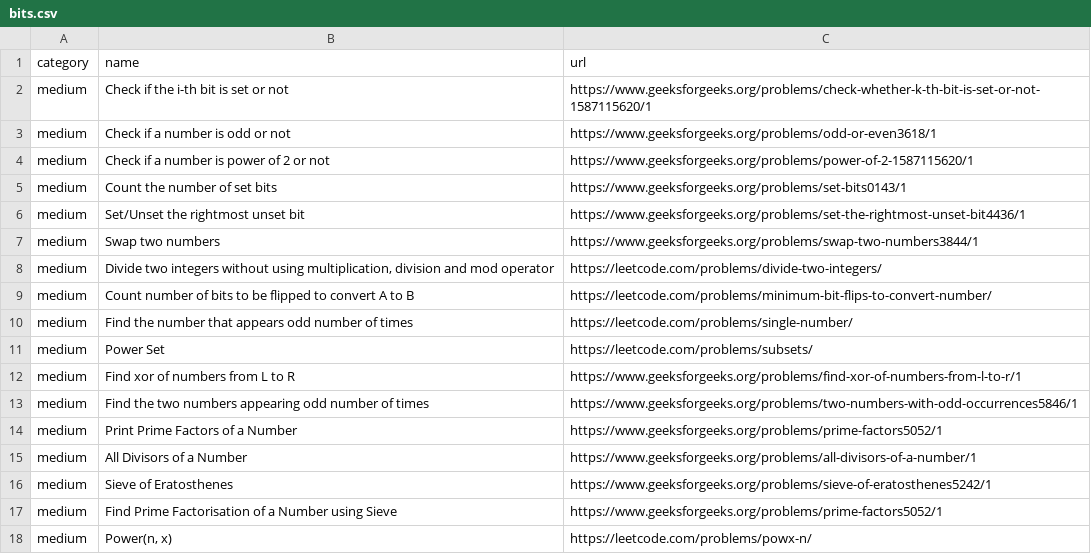
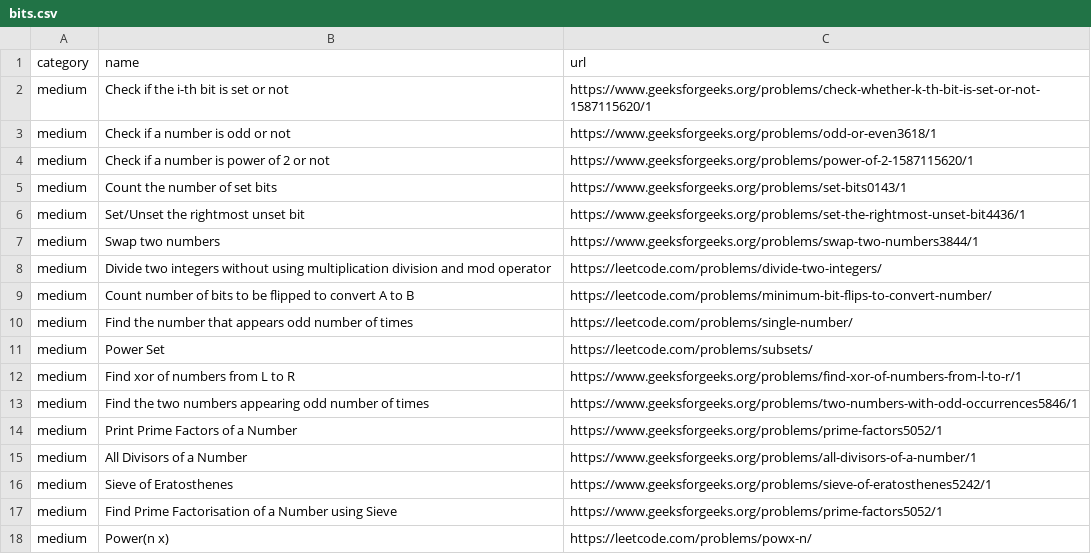
Before and after one commit to gupta24789/dsa-tracker, a CSV file: src/problems/bits.csv, drawn as a sheet.

```diff
--- a/src/problems/bits.csv
+++ b/src/problems/bits.csv
@@ -7,3 +7,3 @@ medium,Set/Unset the rightmost unset bit,https://www.geeksforgeeks.org/problems/
 medium,Swap two numbers,https://www.geeksforgeeks.org/problems/swap-two-numbers3844/1
-medium,"Divide two integers without using multiplication, division and mod operator",https://leetcode.com/problems/divide-two-integers/
+medium,Divide two integers without using multiplication division and mod operator,https://leetcode.com/problems/divide-two-integers/
 medium,Count number of bits to be flipped to convert A to B,https://leetcode.com/problems/minimum-bit-flips-to-convert-number/
@@ -17,2 +17,2 @@ medium,Sieve of Eratosthenes,https://www.geeksforgeeks.org/problems/sieve-of-era
 medium,Find Prime Factorisation of a Number using Sieve,https://www.geeksforgeeks.org/problems/prime-factors5052/1
-medium,"Power(n, x)",https://leetcode.com/problems/powx-n/
+medium,Power(n x),https://leetcode.com/problems/powx-n/
```
Also changed, not shown: src/problems/binary_search.csv, src/problems/recursion.csv, 2 other files.
